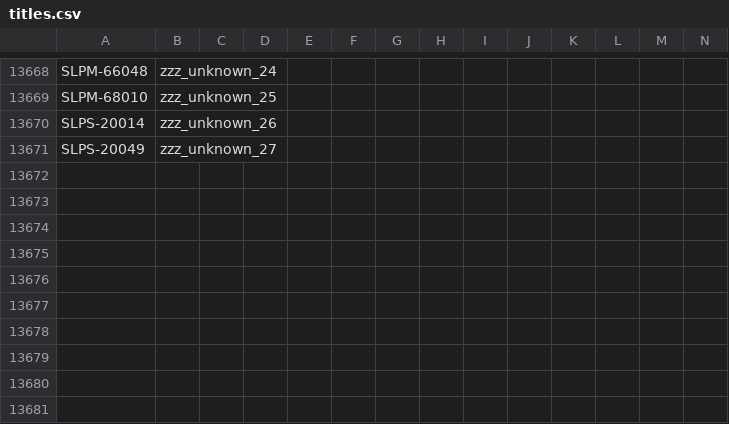
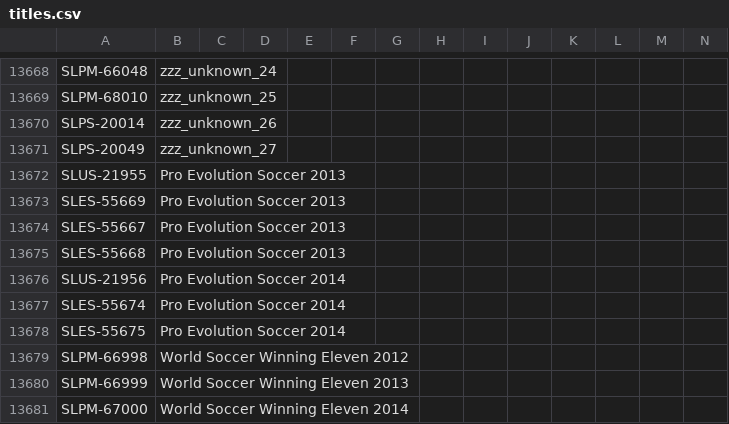
Before and after one commit to Daiki0106/PS2-to-PS4-FPKG-Builder, a CSV file: data/titles.csv, drawn as a sheet; only a part is shown, gaps mark what is left out; rows hold the shown columns only; the diff names each change by its address in the sheet, - before the commit and + after, or states it on an @@ line.

Commit message:
Fix game title resolution in XMB param.sfo and improve square icon framing styles

```diff
--- a/data/titles.csv
+++ b/data/titles.csv
+row 13672: SLUS-21955 | Pro Evolution Soccer 2013
+row 13673: SLES-55669 | Pro Evolution Soccer 2013
+row 13674: SLES-55667 | Pro Evolution Soccer 2013
+row 13675: SLES-55668 | Pro Evolution Soccer 2013
+row 13676: SLUS-21956 | Pro Evolution Soccer 2014
+row 13677: SLES-55674 | Pro Evolution Soccer 2014
+row 13678: SLES-55675 | Pro Evolution Soccer 2014
+row 13679: SLPM-66998 | World Soccer Winning Eleven 2012
+row 13680: SLPM-66999 | World Soccer Winning Eleven 2013
+row 13681: SLPM-67000 | World Soccer Winning Eleven 2014
```
Also changed, not shown: 8 other files.
